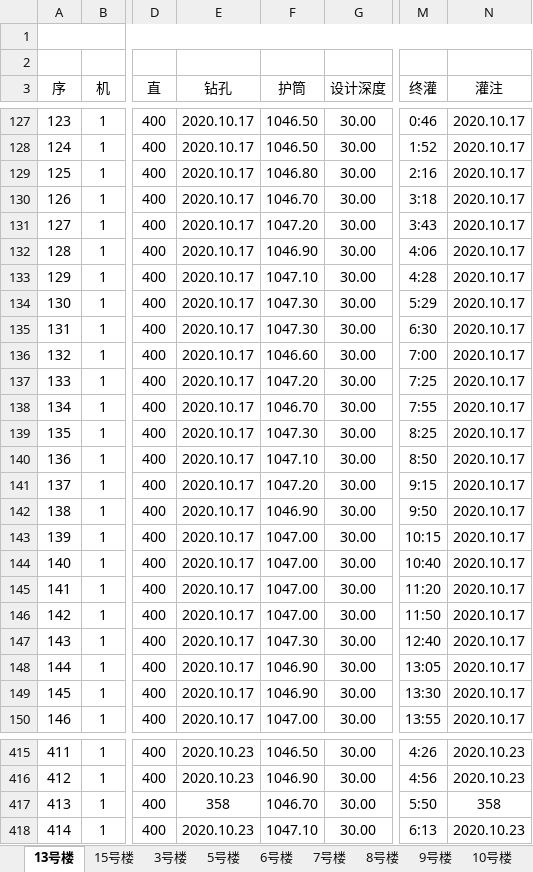
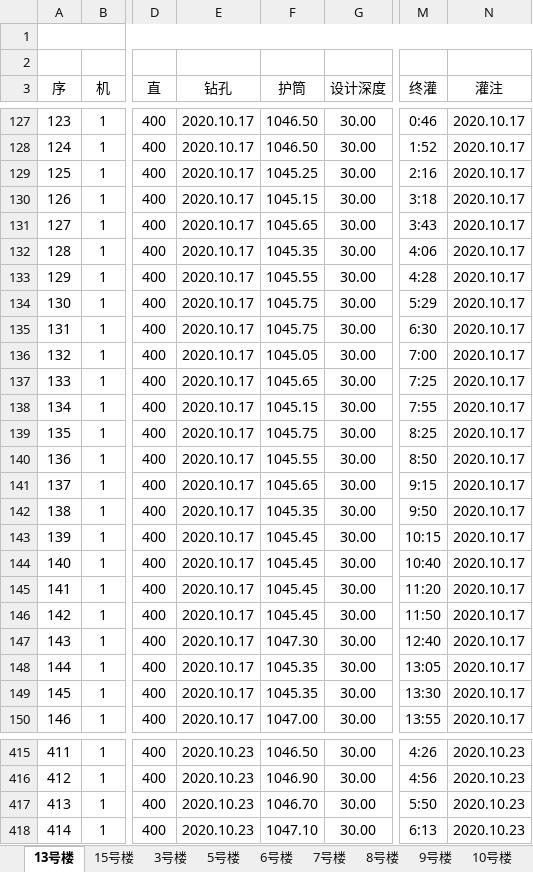
Before and after one commit to mayuefei/fengqitai, an Excel workbook: 总表.xlsx, sheet 13号楼, drawn as a sheet; only a part is shown, gaps mark what is left out; values as stored, in another font and other column widths than the file's, no borders; the diff covers the shown part only; the diff names each change by its address in the sheet, - before the commit and + after, or states it on an @@ line.

```diff
--- a/总表.xlsx (sheet 13号楼)
+++ b/总表.xlsx (sheet 13号楼)
-F129 (护筒): 1046.80
+F129 (护筒): 1045.25
-F130 (护筒): 1046.70
+F130 (护筒): 1045.15
-F131 (护筒): 1047.20
+F131 (护筒): 1045.65
-F132 (护筒): 1046.90
+F132 (护筒): 1045.35
-F133 (护筒): 1047.10
+F133 (护筒): 1045.55
-F134:F135 (护筒): 1047.30
+F134:F135 (护筒): 1045.75
-F136 (护筒): 1046.60
+F136 (护筒): 1045.05
-F137 (护筒): 1047.20
+F137 (护筒): 1045.65
-F138 (护筒): 1046.70
+F138 (护筒): 1045.15
-F139 (护筒): 1047.30
+F139 (护筒): 1045.75
-F140 (护筒): 1047.10
+F140 (护筒): 1045.55
-F141 (护筒): 1047.20
+F141 (护筒): 1045.65
-F142 (护筒): 1046.90
+F142 (护筒): 1045.35
-F143:F146 (护筒): 1047.00
+F143:F146 (护筒): 1045.45
-F148:F149 (护筒): 1046.90
+F148:F149 (护筒): 1045.35
-E417 (钻孔): 358
+E417 (钻孔): 2020.10.23
-N417 (灌注): 358
+N417 (灌注): 2020.10.23
```
Also changed, not shown: 34 edited cells elsewhere in this sheet, 1 other file.
